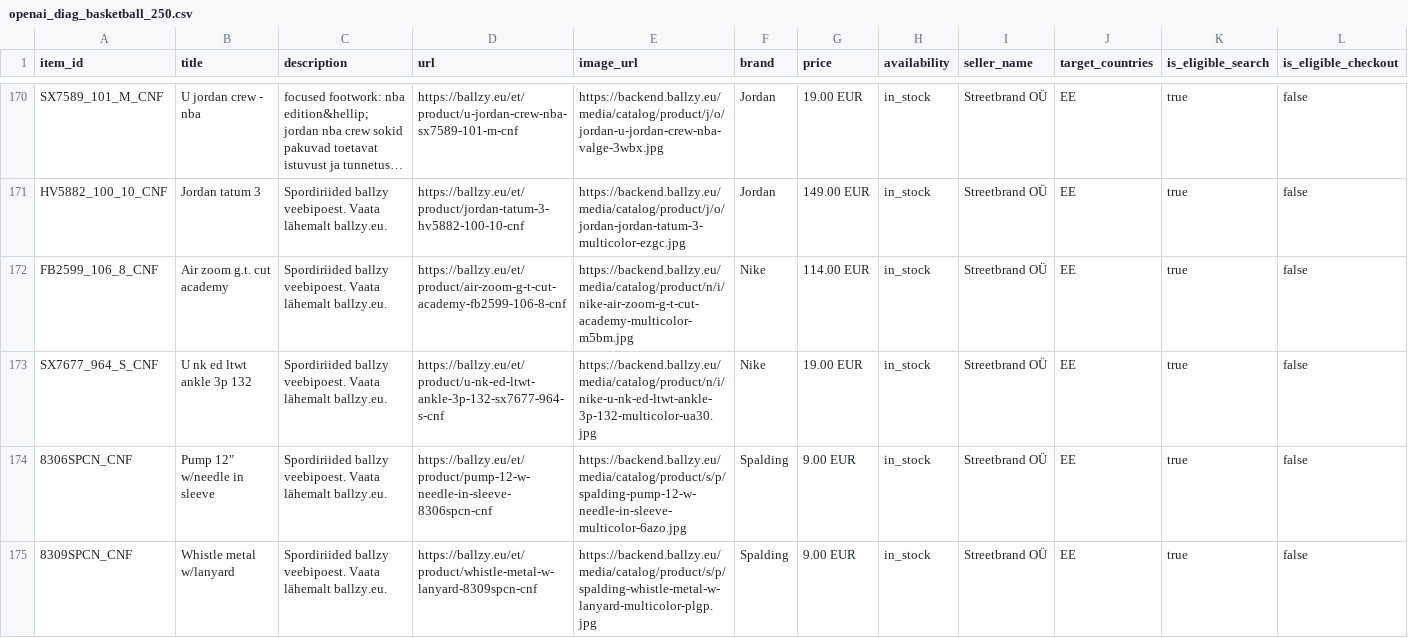
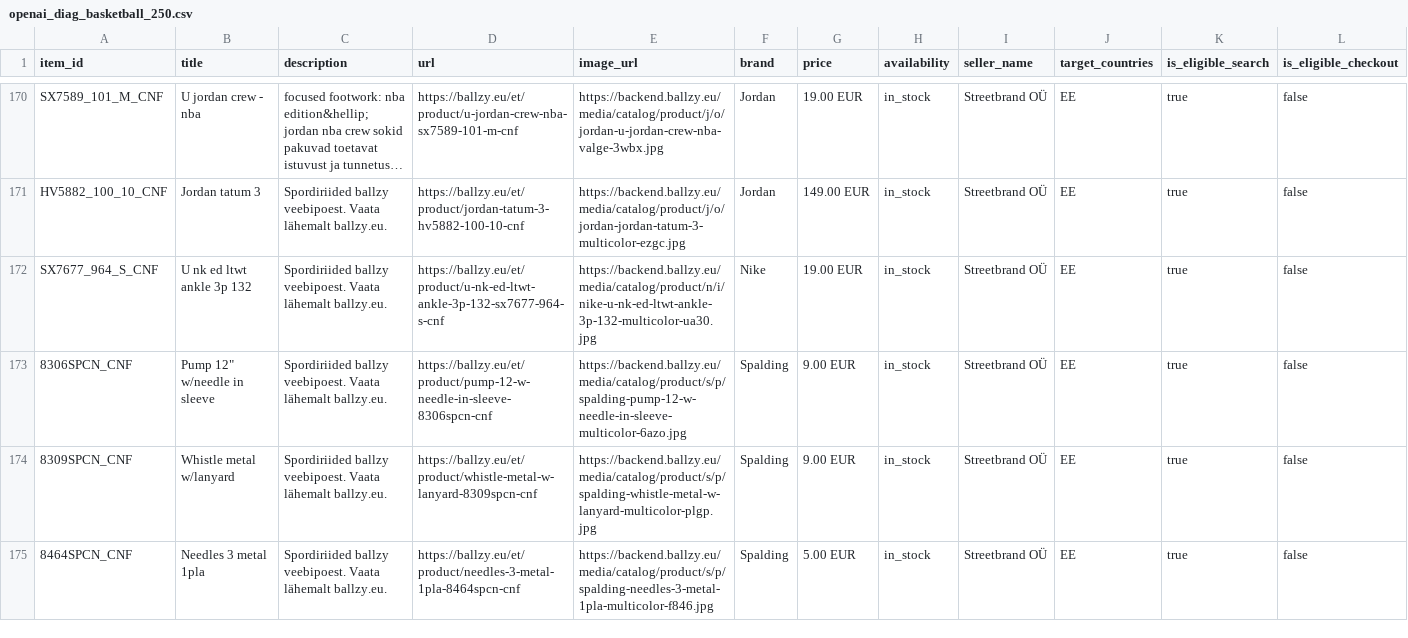
Before and after one commit to tanelneemoja/cropink_to_google, a CSV file: openai_diag_basketball_250.csv, drawn as a sheet; only a part is shown, gaps mark what is left out; the shorter side is filled out with more unchanged rows; long unchanged cells end in …; removed rows and columns are numbered as before the commit, all else as after; rows hold the shown columns only; the diff covers the shown part only; the diff names each change by its address in the sheet, - before the commit and + after, or states it on an @@ line.

```diff
--- a/openai_diag_basketball_250.csv
+++ b/openai_diag_basketball_250.csv
-row 172: FB2599_106_8_CNF | Air zoom g.t. cut academy | Spordiriided ballzy veebipoest. Vaata lähemalt ballzy.eu. | https://ballzy.eu/et/product/air-zoom-g-t-cut-academy-fb2599-106-8-cnf | https://backend.ballzy.eu/media/catalog/product/n/i/nike-air-zoom-g-t-cut-academy-multicolor-m5bm.jpg | Nike | 114.00 EUR | in_stock | Streetbrand OÜ | EE | true | false
```
Also changed, not shown: 1 added row elsewhere in this file, chatgpt_ads_feed_basketball.csv, google_ads_feed_basketball.csv, 13 other files.
